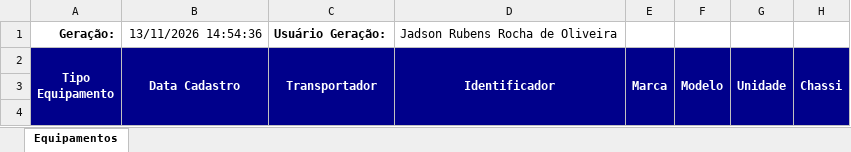
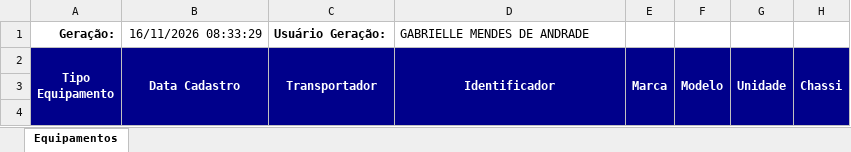
Before and after one commit to hannahfrotalegal/painel-frotalegal-heinz, an Excel workbook: dados/equipamentos.xlsx, sheet Equipamentos, drawn as a sheet; only a part is shown; values as stored, in another font and other column widths than the file's, no borders; the diff names each change by its address in the sheet, - before the commit and + after, or states it on an @@ line.

Commit message:
Atualiza dados — extração 16/11/2026 08:33 (via painel)

```diff
--- a/dados/equipamentos.xlsx (sheet Equipamentos)
+++ b/dados/equipamentos.xlsx (sheet Equipamentos)
-B1 (Data Cadastro): 13/11/2026 14:54:36
+B1 (Data Cadastro): 16/11/2026 08:33:29
-D1 (Identificador): Jadson Rubens Rocha de Oliveira
+D1 (Identificador): GABRIELLE MENDES DE ANDRADE
```
